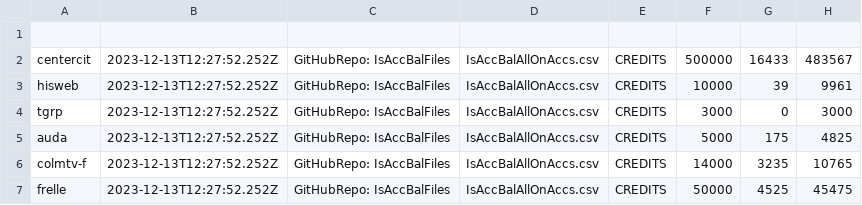
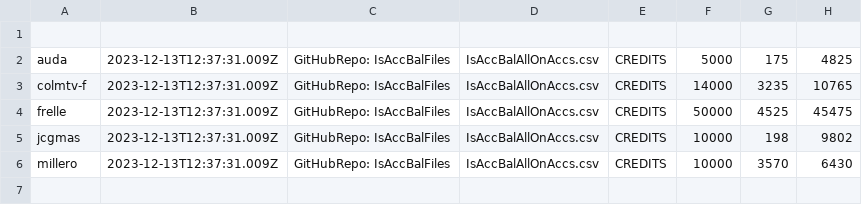
Before and after one commit to AdolfoBejarano/IsAccBalFiles, a CSV file: IsAccBalAllOnAccs.csv, drawn as a sheet.

Commit message:
IsAccBalAllOnAccs.csv

```diff
--- a/IsAccBalAllOnAccs.csv
+++ b/IsAccBalAllOnAccs.csv
@@ -1,7 +1,6 @@
 
-centercit,2023-12-13T12:27:52.252Z,GitHubRepo: IsAccBalFiles,IsAccBalAllOnAccs.csv,CREDITS,500000,16433,483567,
-hisweb,2023-12-13T12:27:52.252Z,GitHubRepo: IsAccBalFiles,IsAccBalAllOnAccs.csv,CREDITS,10000,39,9961,
-tgrp,2023-12-13T12:27:52.252Z,GitHubRepo: IsAccBalFiles,IsAccBalAllOnAccs.csv,CREDITS,3000,0,3000,
-auda,2023-12-13T12:27:52.252Z,GitHubRepo: IsAccBalFiles,IsAccBalAllOnAccs.csv,CREDITS,5000,175,4825,
-colmtv-f,2023-12-13T12:27:52.252Z,GitHubRepo: IsAccBalFiles,IsAccBalAllOnAccs.csv,CREDITS,14000,3235,10765,
-frelle,2023-12-13T12:27:52.252Z,GitHubRepo: IsAccBalFiles,IsAccBalAllOnAccs.csv,CREDITS,50000,4525,45475
+auda,2023-12-13T12:37:31.009Z,GitHubRepo: IsAccBalFiles,IsAccBalAllOnAccs.csv,CREDITS,5000,175,4825,
+colmtv-f,2023-12-13T12:37:31.009Z,GitHubRepo: IsAccBalFiles,IsAccBalAllOnAccs.csv,CREDITS,14000,3235,10765,
+frelle,2023-12-13T12:37:31.009Z,GitHubRepo: IsAccBalFiles,IsAccBalAllOnAccs.csv,CREDITS,50000,4525,45475,
+jcgmas,2023-12-13T12:37:31.009Z,GitHubRepo: IsAccBalFiles,IsAccBalAllOnAccs.csv,CREDITS,10000,198,9802,
+millero,2023-12-13T12:37:31.009Z,GitHubRepo: IsAccBalFiles,IsAccBalAllOnAccs.csv,CREDITS,10000,3570,6430
```
